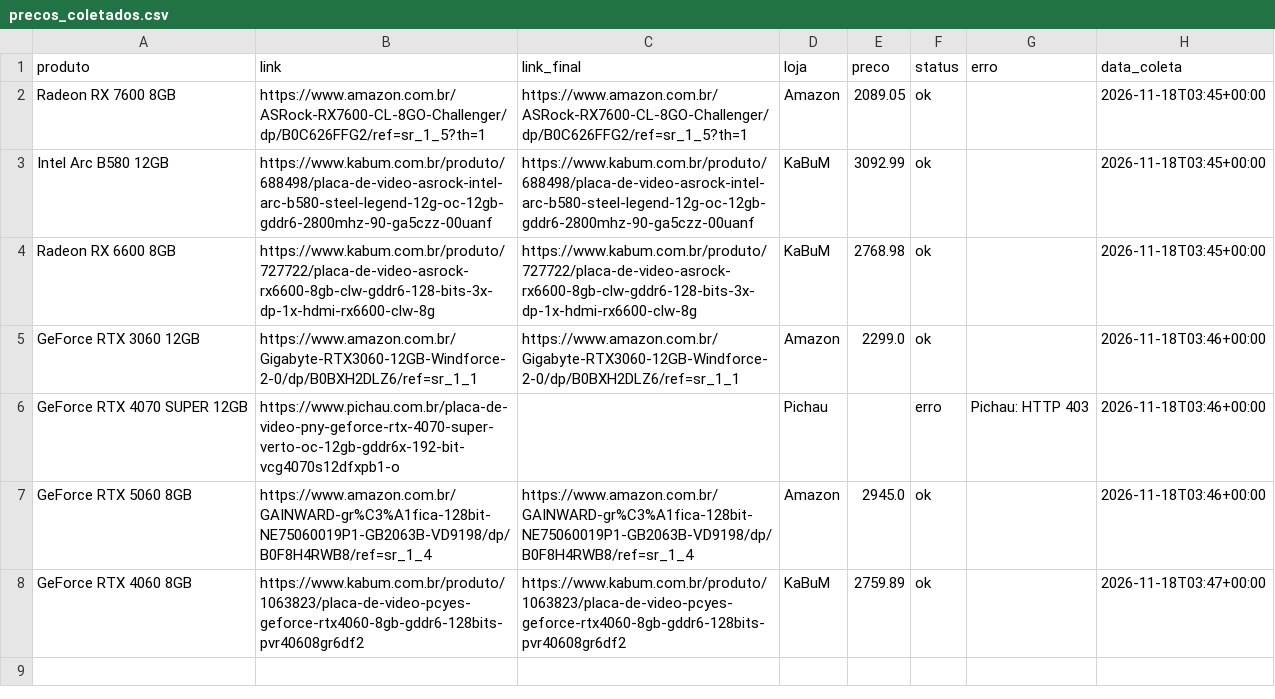
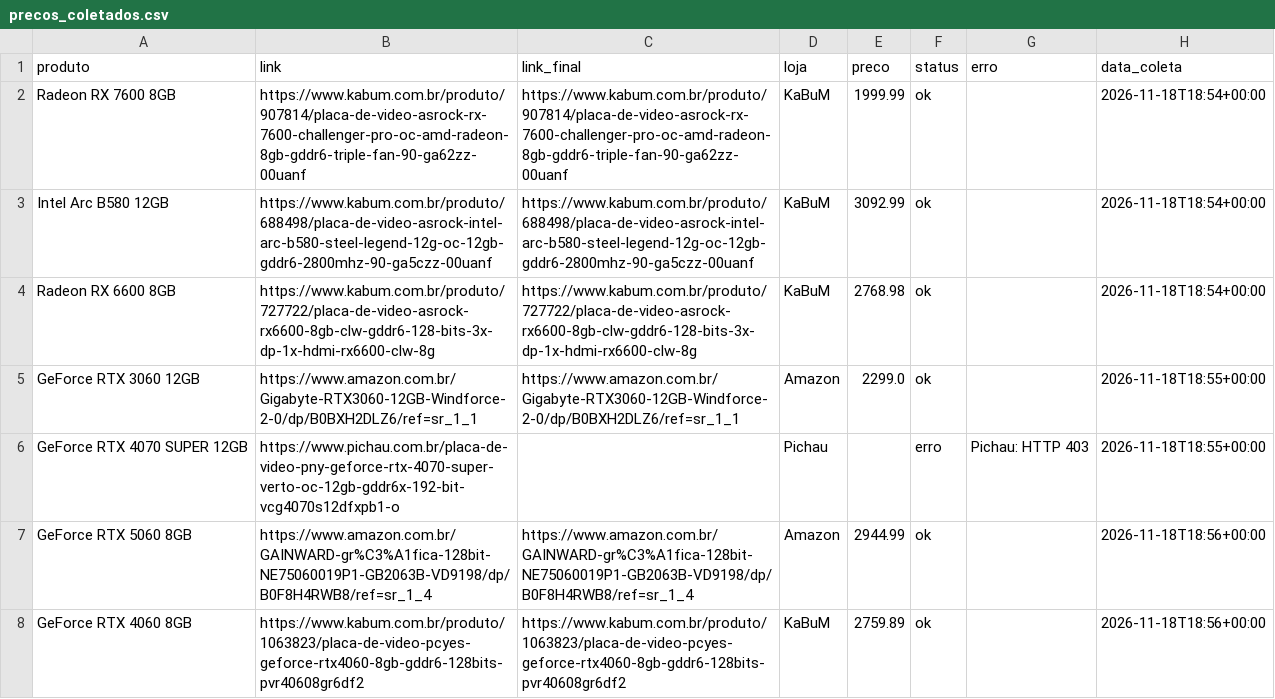
Before and after one commit to fabioconceicao22/radar-gpu-gamer-br, a CSV file: data/precos_coletados.csv, drawn as a sheet.

```diff
--- a/data/precos_coletados.csv
+++ b/data/precos_coletados.csv
@@ -1,8 +1,8 @@
 produto,link,link_final,loja,preco,status,erro,data_coleta
-Radeon RX 7600 8GB,https://www.amazon.com.br/ASRock-RX7600-CL-8GO-Challenger/dp/B0C626FFG2/ref=sr_1_5?th=1,https://www.amazon.com.br/ASRock-RX7600-CL-8GO-Challenger/dp/B0C626FFG2/ref=sr_1_5?th=1,Amazon,2089.05,ok,,2026-11-18T03:45+00:00
-Intel Arc B580 12GB,https://www.kabum.com.br/produto/688498/placa-de-video-asrock-intel-arc-b580-steel-legend-12g-oc-12gb-gddr6-2800mhz-90-ga5czz-00uanf,https://www.kabum.com.br/produto/688498/placa-de-video-asrock-intel-arc-b580-steel-legend-12g-oc-12gb-gddr6-2800mhz-90-ga5czz-00uanf,KaBuM,3092.99,ok,,2026-11-18T03:45+00:00
-Radeon RX 6600 8GB,https://www.kabum.com.br/produto/727722/placa-de-video-asrock-rx6600-8gb-clw-gddr6-128-bits-3x-dp-1x-hdmi-rx6600-clw-8g,https://www.kabum.com.br/produto/727722/placa-de-video-asrock-rx6600-8gb-clw-gddr6-128-bits-3x-dp-1x-hdmi-rx6600-clw-8g,KaBuM,2768.98,ok,,2026-11-18T03:45+00:00
-GeForce RTX 3060 12GB,https://www.amazon.com.br/Gigabyte-RTX3060-12GB-Windforce-2-0/dp/B0BXH2DLZ6/ref=sr_1_1,https://www.amazon.com.br/Gigabyte-RTX3060-12GB-Windforce-2-0/dp/B0BXH2DLZ6/ref=sr_1_1,Amazon,2299.0,ok,,2026-11-18T03:46+00:00
-GeForce RTX 4070 SUPER 12GB,https://www.pichau.com.br/placa-de-video-pny-geforce-rtx-4070-super-verto-oc-12gb-gddr6x-192-bit-vcg4070s12dfxpb1-o,,Pichau,,erro,Pichau: HTTP 403,2026-11-18T03:46+00:00
-GeForce RTX 5060 8GB,https://www.amazon.com.br/GAINWARD-gr%C3%A1fica-128bit-NE75060019P1-GB2063B-VD9198/dp/B0F8H4RWB8/ref=sr_1_4,https://www.amazon.com.br/GAINWARD-gr%C3%A1fica-128bit-NE75060019P1-GB2063B-VD9198/dp/B0F8H4RWB8/ref=sr_1_4,Amazon,2945.0,ok,,2026-11-18T03:46+00:00
-GeForce RTX 4060 8GB,https://www.kabum.com.br/produto/1063823/placa-de-video-pcyes-geforce-rtx4060-8gb-gddr6-128bits-pvr40608gr6df2,https://www.kabum.com.br/produto/1063823/placa-de-video-pcyes-geforce-rtx4060-8gb-gddr6-128bits-pvr40608gr6df2,KaBuM,2759.89,ok,,2026-11-18T03:47+00:00
+Radeon RX 7600 8GB,https://www.kabum.com.br/produto/907814/placa-de-video-asrock-rx-7600-challenger-pro-oc-amd-radeon-8gb-gddr6-triple-fan-90-ga62zz-00uanf,https://www.kabum.com.br/produto/907814/placa-de-video-asrock-rx-7600-challenger-pro-oc-amd-radeon-8gb-gddr6-triple-fan-90-ga62zz-00uanf,KaBuM,1999.99,ok,,2026-11-18T18:54+00:00
+Intel Arc B580 12GB,https://www.kabum.com.br/produto/688498/placa-de-video-asrock-intel-arc-b580-steel-legend-12g-oc-12gb-gddr6-2800mhz-90-ga5czz-00uanf,https://www.kabum.com.br/produto/688498/placa-de-video-asrock-intel-arc-b580-steel-legend-12g-oc-12gb-gddr6-2800mhz-90-ga5czz-00uanf,KaBuM,3092.99,ok,,2026-11-18T18:54+00:00
+Radeon RX 6600 8GB,https://www.kabum.com.br/produto/727722/placa-de-video-asrock-rx6600-8gb-clw-gddr6-128-bits-3x-dp-1x-hdmi-rx6600-clw-8g,https://www.kabum.com.br/produto/727722/placa-de-video-asrock-rx6600-8gb-clw-gddr6-128-bits-3x-dp-1x-hdmi-rx6600-clw-8g,KaBuM,2768.98,ok,,2026-11-18T18:54+00:00
+GeForce RTX 3060 12GB,https://www.amazon.com.br/Gigabyte-RTX3060-12GB-Windforce-2-0/dp/B0BXH2DLZ6/ref=sr_1_1,https://www.amazon.com.br/Gigabyte-RTX3060-12GB-Windforce-2-0/dp/B0BXH2DLZ6/ref=sr_1_1,Amazon,2299.0,ok,,2026-11-18T18:55+00:00
+GeForce RTX 4070 SUPER 12GB,https://www.pichau.com.br/placa-de-video-pny-geforce-rtx-4070-super-verto-oc-12gb-gddr6x-192-bit-vcg4070s12dfxpb1-o,,Pichau,,erro,Pichau: HTTP 403,2026-11-18T18:55+00:00
+GeForce RTX 5060 8GB,https://www.amazon.com.br/GAINWARD-gr%C3%A1fica-128bit-NE75060019P1-GB2063B-VD9198/dp/B0F8H4RWB8/ref=sr_1_4,https://www.amazon.com.br/GAINWARD-gr%C3%A1fica-128bit-NE75060019P1-GB2063B-VD9198/dp/B0F8H4RWB8/ref=sr_1_4,Amazon,2944.99,ok,,2026-11-18T18:56+00:00
+GeForce RTX 4060 8GB,https://www.kabum.com.br/produto/1063823/placa-de-video-pcyes-geforce-rtx4060-8gb-gddr6-128bits-pvr40608gr6df2,https://www.kabum.com.br/produto/1063823/placa-de-video-pcyes-geforce-rtx4060-8gb-gddr6-128bits-pvr40608gr6df2,KaBuM,2759.89,ok,,2026-11-18T18:56+00:00
```
